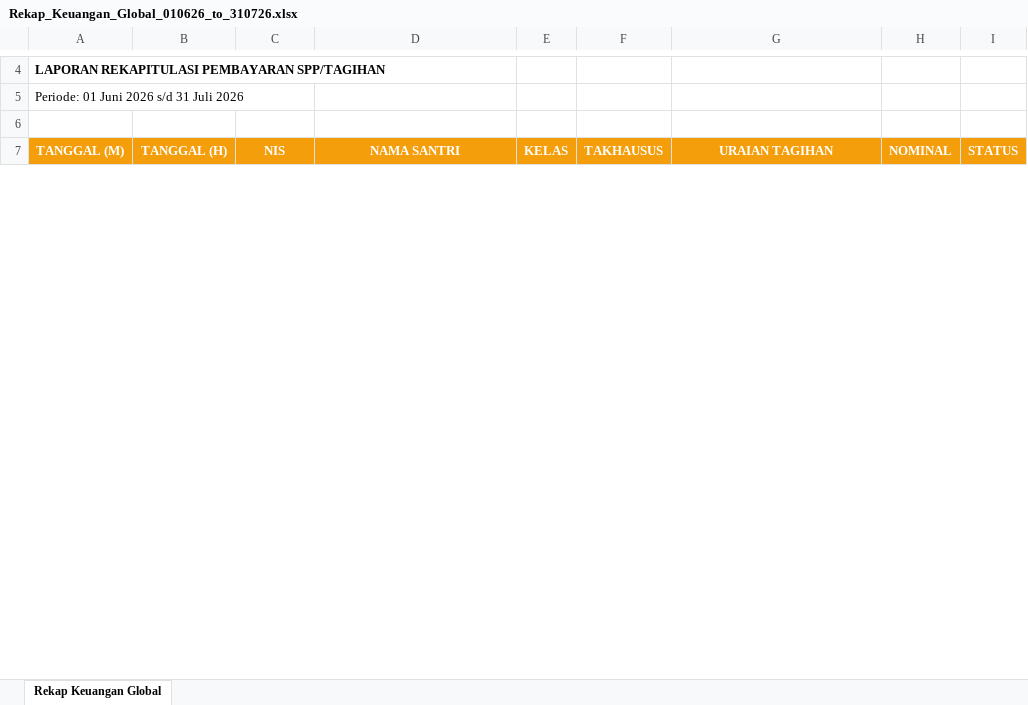
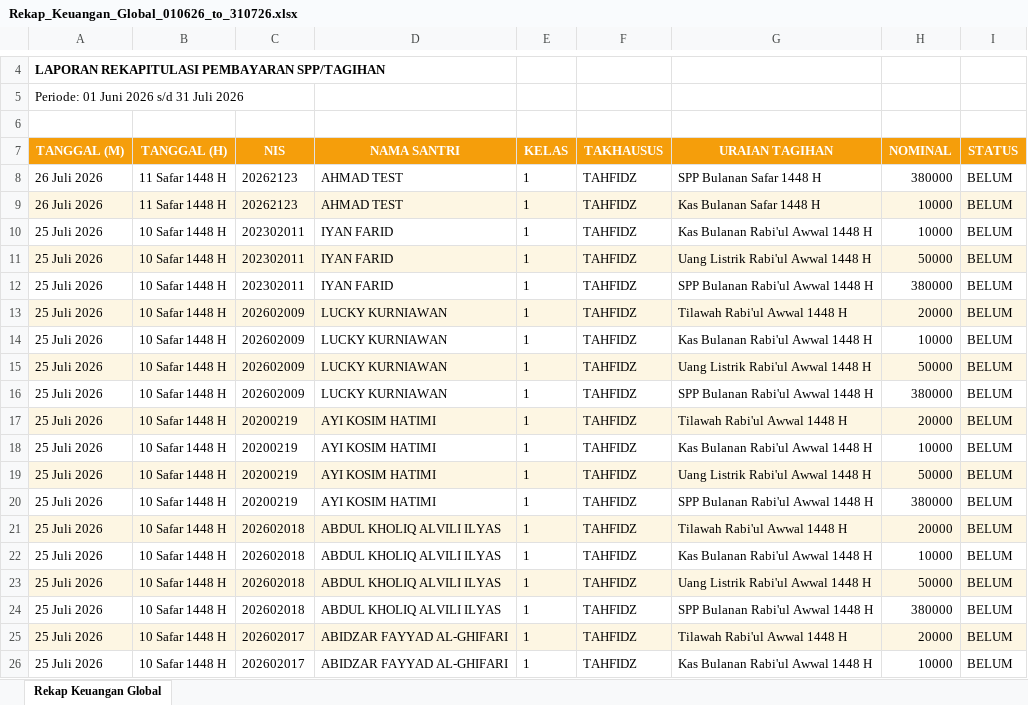
Before and after one commit to nurdinRamadhan/Alhasanah-media, an Excel workbook: catatan/Rekap_Keuangan_Global_010626_to_310726.xlsx, sheet Rekap Keuangan Global, drawn as a sheet; only a part is shown, gaps mark what is left out; values as stored, in another font and other column widths than the file's, no borders; the diff covers the shown part only; the diff names each change by its address in the sheet, - before the commit and + after, or states it on an @@ line.

```diff
--- a/catatan/Rekap_Keuangan_Global_010626_to_310726.xlsx (sheet Rekap Keuangan Global)
+++ b/catatan/Rekap_Keuangan_Global_010626_to_310726.xlsx (sheet Rekap Keuangan Global)
+row 8: 26 Juli 2026 | 11 Safar 1448 H | 20262123 | AHMAD TEST | 1 | TAHFIDZ | SPP Bulanan Safar 1448 H | 380000 | BELUM
+row 9: 26 Juli 2026 | 11 Safar 1448 H | 20262123 | AHMAD TEST | 1 | TAHFIDZ | Kas Bulanan Safar 1448 H | 10000 | BELUM
+row 10: 25 Juli 2026 | 10 Safar 1448 H | 202302011 | IYAN FARID | 1 | TAHFIDZ | Kas Bulanan Rabi'ul Awwal 1448 H | 10000 | BELUM
+row 11: 25 Juli 2026 | 10 Safar 1448 H | 202302011 | IYAN FARID | 1 | TAHFIDZ | Uang Listrik Rabi'ul Awwal 1448 H | 50000 | BELUM
+row 12: 25 Juli 2026 | 10 Safar 1448 H | 202302011 | IYAN FARID | 1 | TAHFIDZ | SPP Bulanan Rabi'ul Awwal 1448 H | 380000 | BELUM
+row 13: 25 Juli 2026 | 10 Safar 1448 H | 202602009 | LUCKY KURNIAWAN | 1 | TAHFIDZ | Tilawah Rabi'ul Awwal 1448 H | 20000 | BELUM
+row 14: 25 Juli 2026 | 10 Safar 1448 H | 202602009 | LUCKY KURNIAWAN | 1 | TAHFIDZ | Kas Bulanan Rabi'ul Awwal 1448 H | 10000 | BELUM
+row 15: 25 Juli 2026 | 10 Safar 1448 H | 202602009 | LUCKY KURNIAWAN | 1 | TAHFIDZ | Uang Listrik Rabi'ul Awwal 1448 H | 50000 | BELUM
+row 16: 25 Juli 2026 | 10 Safar 1448 H | 202602009 | LUCKY KURNIAWAN | 1 | TAHFIDZ | SPP Bulanan Rabi'ul Awwal 1448 H | 380000 | BELUM
+row 17: 25 Juli 2026 | 10 Safar 1448 H | 20200219 | AYI KOSIM HATIMI | 1 | TAHFIDZ | Tilawah Rabi'ul Awwal 1448 H | 20000 | BELUM
+row 18: 25 Juli 2026 | 10 Safar 1448 H | 20200219 | AYI KOSIM HATIMI | 1 | TAHFIDZ | Kas Bulanan Rabi'ul Awwal 1448 H | 10000 | BELUM
+row 19: 25 Juli 2026 | 10 Safar 1448 H | 20200219 | AYI KOSIM HATIMI | 1 | TAHFIDZ | Uang Listrik Rabi'ul Awwal 1448 H | 50000 | BELUM
+row 20: 25 Juli 2026 | 10 Safar 1448 H | 20200219 | AYI KOSIM HATIMI | 1 | TAHFIDZ | SPP Bulanan Rabi'ul Awwal 1448 H | 380000 | BELUM
+row 21: 25 Juli 2026 | 10 Safar 1448 H | 202602018 | ABDUL KHOLIQ ALVILI ILYAS | 1 | TAHFIDZ | Tilawah Rabi'ul Awwal 1448 H | 20000 | BELUM
+row 22: 25 Juli 2026 | 10 Safar 1448 H | 202602018 | ABDUL KHOLIQ ALVILI ILYAS | 1 | TAHFIDZ | Kas Bulanan Rabi'ul Awwal 1448 H | 10000 | BELUM
+row 23: 25 Juli 2026 | 10 Safar 1448 H | 202602018 | ABDUL KHOLIQ ALVILI ILYAS | 1 | TAHFIDZ | Uang Listrik Rabi'ul Awwal 1448 H | 50000 | BELUM
+row 24: 25 Juli 2026 | 10 Safar 1448 H | 202602018 | ABDUL KHOLIQ ALVILI ILYAS | 1 | TAHFIDZ | SPP Bulanan Rabi'ul Awwal 1448 H | 380000 | BELUM
+row 25: 25 Juli 2026 | 10 Safar 1448 H | 202602017 | ABIDZAR FAYYAD AL-GHIFARI | 1 | TAHFIDZ | Tilawah Rabi'ul Awwal 1448 H | 20000 | BELUM
+row 26: 25 Juli 2026 | 10 Safar 1448 H | 202602017 | ABIDZAR FAYYAD AL-GHIFARI | 1 | TAHFIDZ | Kas Bulanan Rabi'ul Awwal 1448 H | 10000 | BELUM
```
Also changed, not shown: 144 added rows, 2 removed rows, 6 moved rows, 1 edited cell and cell formats elsewhere in this sheet, 3 other files.
